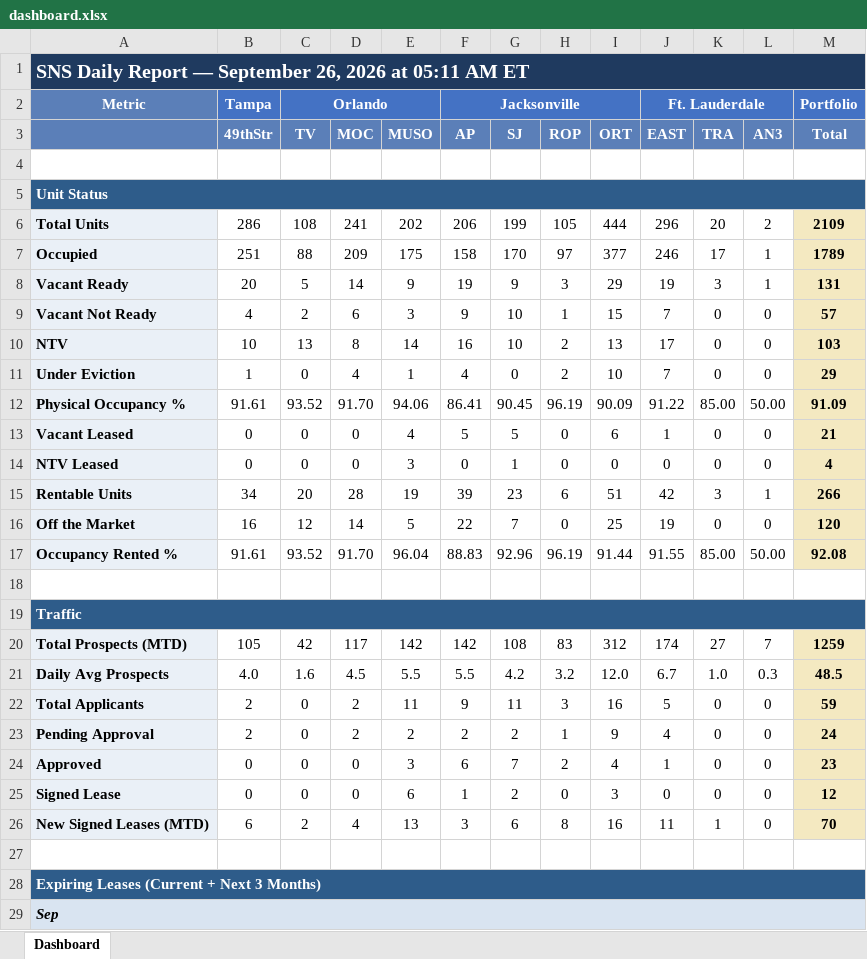
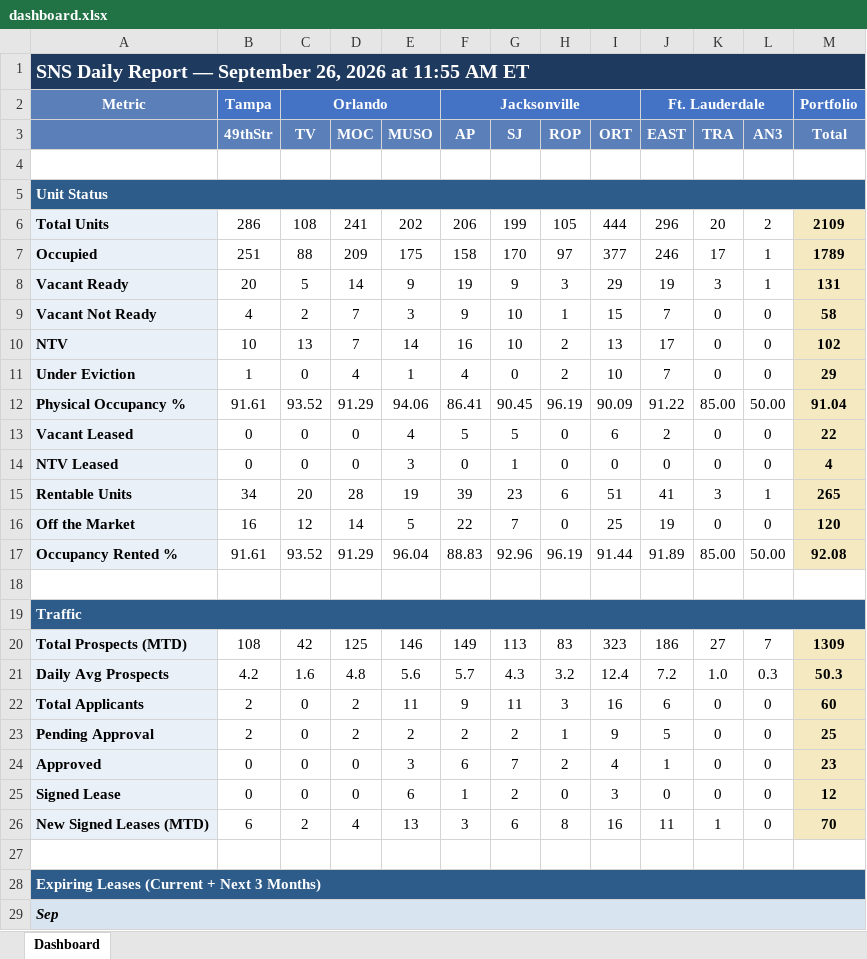
Before and after one commit to ymi-flowing/sns-daily-report, an Excel workbook: dashboard.xlsx, sheet Dashboard, drawn as a sheet; only a part is shown; values as stored, in another font and other column widths than the file's, no borders; the diff covers the shown part only; the diff names each change by its address in the sheet, - before the commit and + after, or states it on an @@ line.

```diff
--- a/dashboard.xlsx (sheet Dashboard)
+++ b/dashboard.xlsx (sheet Dashboard)
-A1: …2026 at 05:11 AM ET
+A1: …2026 at 11:55 AM ET
-D9 (MOC): 6
+D9 (MOC): 7
-M9 (Total): 57
+M9 (Total): 58
-D10 (MOC): 8
+D10 (MOC): 7
-M10 (Total): 103
+M10 (Total): 102
-D12 (MOC): 91.70
+D12 (MOC): 91.29
-M12 (Total): 91.09
+M12 (Total): 91.04
-J13 (EAST): 1
+J13 (EAST): 2
-M13 (Total): 21
+M13 (Total): 22
-J15 (EAST): 42
+J15 (EAST): 41
-M15 (Total): 266
+M15 (Total): 265
-D17 (MOC): 91.70
+D17 (MOC): 91.29
-J17 (EAST): 91.55
+J17 (EAST): 91.89
-B20 (49thStr): 105
+B20 (49thStr): 108
-D20 (MOC): 117
+D20 (MOC): 125
-E20 (MUSO): 142
+E20 (MUSO): 146
-F20 (AP): 142
+F20 (AP): 149
-G20 (SJ): 108
+G20 (SJ): 113
-I20 (ORT): 312
+I20 (ORT): 323
-J20 (EAST): 174
+J20 (EAST): 186
-M20 (Total): 1259
+M20 (Total): 1309
-B21 (49thStr): 4.0
+B21 (49thStr): 4.2
-D21 (MOC): 4.5
+D21 (MOC): 4.8
-E21 (MUSO): 5.5
+E21 (MUSO): 5.6
-F21 (AP): 5.5
+F21 (AP): 5.7
-G21 (SJ): 4.2
+G21 (SJ): 4.3
-I21 (ORT): 12.0
+I21 (ORT): 12.4
-J21 (EAST): 6.7
+J21 (EAST): 7.2
-M21 (Total): 48.5
+M21 (Total): 50.3
-J22 (EAST): 5
+J22 (EAST): 6
-M22 (Total): 59
+M22 (Total): 60
-J23 (EAST): 4
+J23 (EAST): 5
-M23 (Total): 24
+M23 (Total): 25
```
Also changed, not shown: 19 edited cells elsewhere in this sheet, 1 other file.
